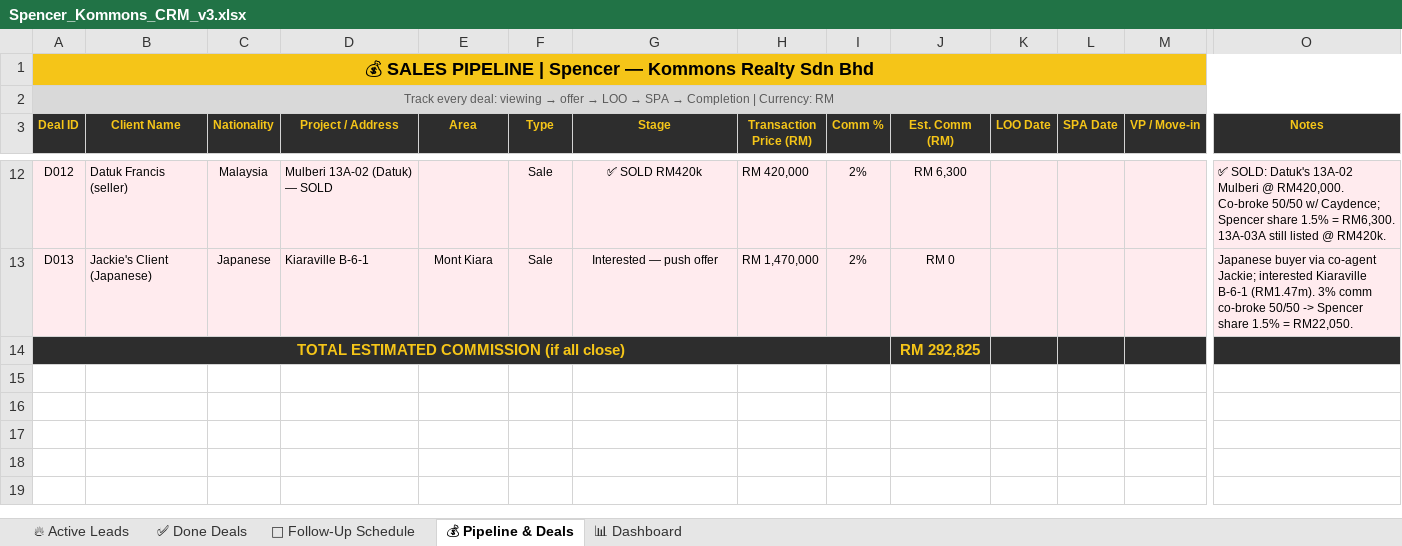
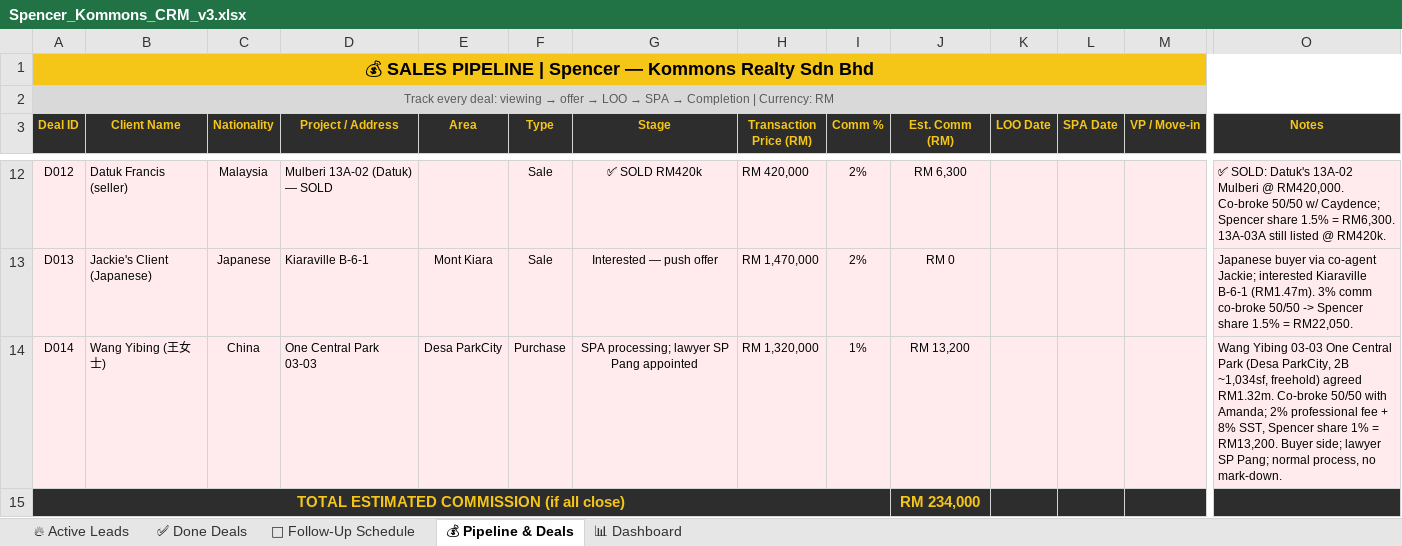
Before and after one commit to Spencerr2626/Spencer, an Excel workbook: references/crm/Spencer_Kommons_CRM_v3.xlsx, sheet 💰 Pipeline & Deals, drawn as a sheet; only a part is shown, gaps mark what is left out; values as stored, in another font and other column widths than the file's, no borders; charts and pictures not drawn; addresses are those after the commit; rows hold the shown columns only; the diff names each change by its address in the sheet, - before the commit and + after, or states it on an @@ line.

```diff
--- a/references/crm/Spencer_Kommons_CRM_v3.xlsx (sheet 💰 Pipeline & Deals)
+++ b/references/crm/Spencer_Kommons_CRM_v3.xlsx (sheet 💰 Pipeline & Deals)
+row 14: D014 | Wang Yibing (王女士) | China | One Central Park 03-03 | Desa ParkCity | Purchase | SPA processing; lawyer SP Pang appointed | RM 1,320,000 | 1% | RM 13,200 |  |  |  | Wang Yibing 03-03 One Central Park (Desa ParkCity, 2B ~1,034sf, freehold) agreed RM1.32m. Co-broke 50/50 with Amanda; 2% professional fee + 8% SST, Spencer share 1% = RM13,200. Buyer side; lawyer SP Pang; normal process, no mark-down.
-J15 (Est. Comm (RM)): RM 292,825
+J15 (Est. Comm (RM)): RM 234,000
```
Also changed, not shown: sheet ✅ Done Deals, sheet 📊 Dashboard, 1 other file.
